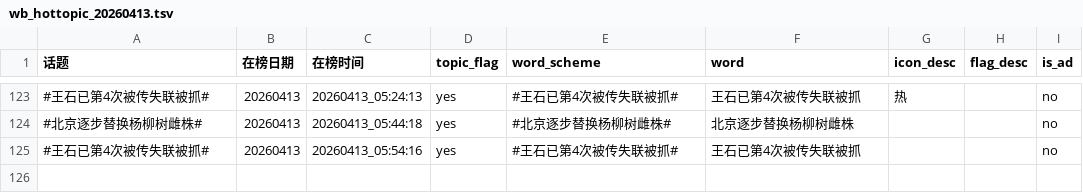
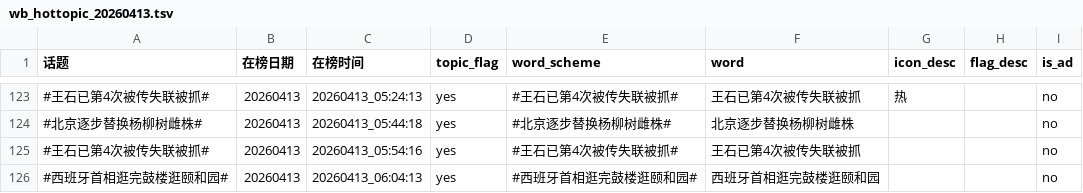
Before and after one commit to xxhe504/hottopic, a TSV file: data/wb_hottopic_20260413.tsv, drawn as a sheet; only a part is shown, gaps mark what is left out.

```diff
--- a/data/wb_hottopic_20260413.tsv
+++ b/data/wb_hottopic_20260413.tsv
@@ -125 +125,2 @@
 #王石已第4次被传失联被抓#	20260413	20260413_05:54:16	yes	#王石已第4次被传失联被抓#	王石已第4次被传失联被抓			no
+#西班牙首相逛完鼓楼逛颐和园#	20260413	20260413_06:04:13	yes	#西班牙首相逛完鼓楼逛颐和园#	西班牙首相逛完鼓楼逛颐和园			no
```
Also changed, not shown: 1 other file.
